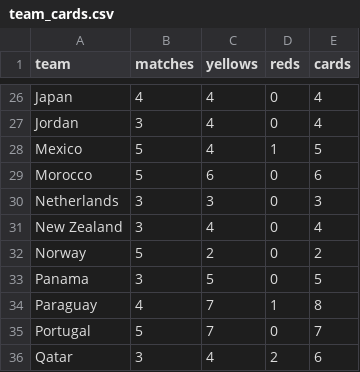
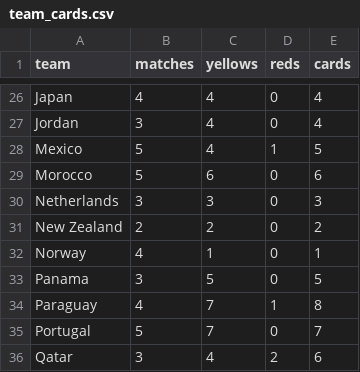
Before and after one commit to Gennarii22/wc26-model, a CSV file: model/data/team_cards.csv, drawn as a sheet; only a part is shown, gaps mark what is left out; the diff covers the shown part only.

```diff
--- a/model/data/team_cards.csv
+++ b/model/data/team_cards.csv
@@ -30,4 +30,4 @@ Morocco,5,6,0,6
 Netherlands,3,3,0,3
-New Zealand,3,4,0,4
-Norway,5,2,0,2
+New Zealand,2,2,0,2
+Norway,4,1,0,1
 Panama,3,5,0,5
```
Also changed, not shown: 30 edited cells elsewhere in this file, 6 other files.
